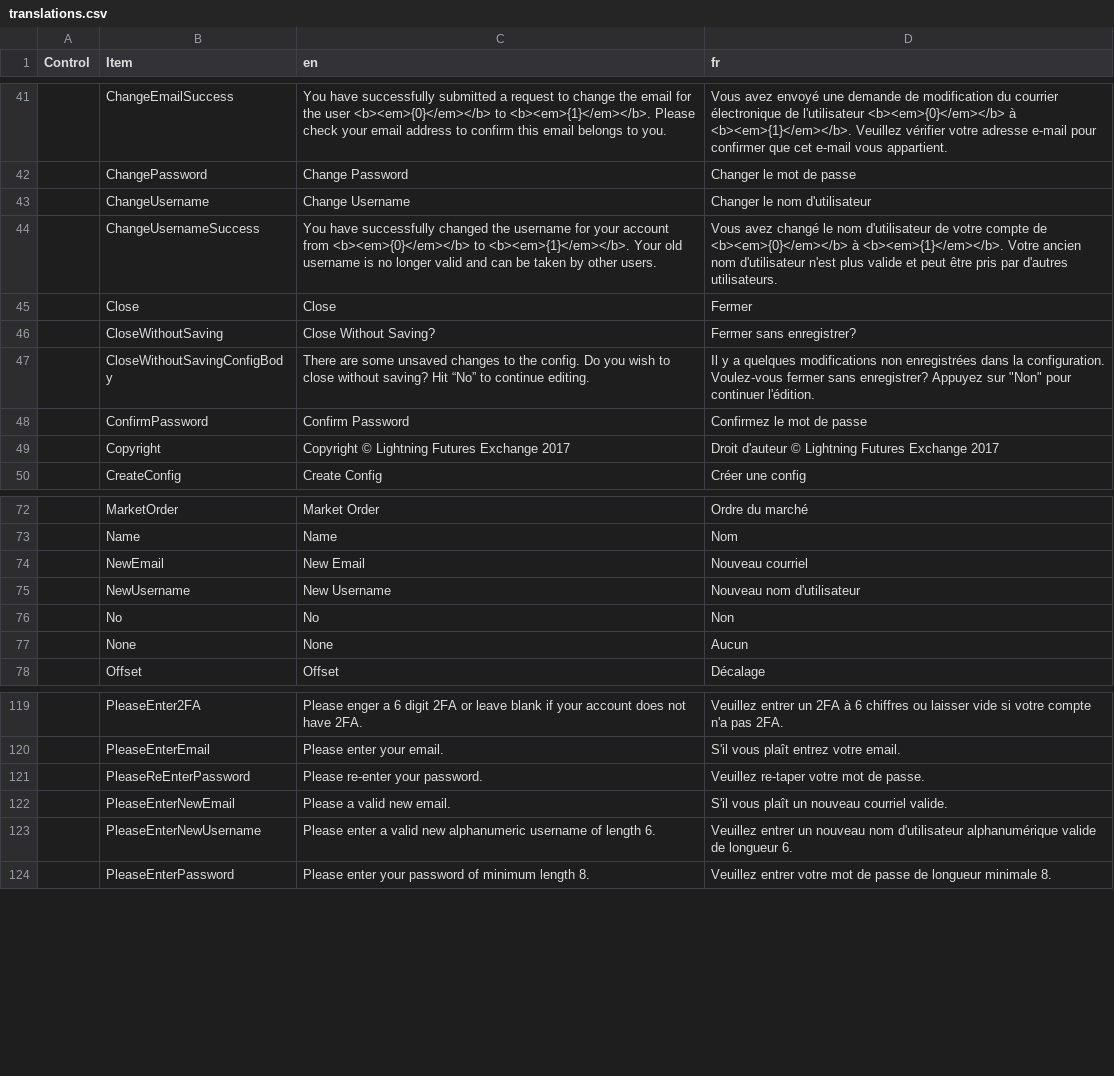
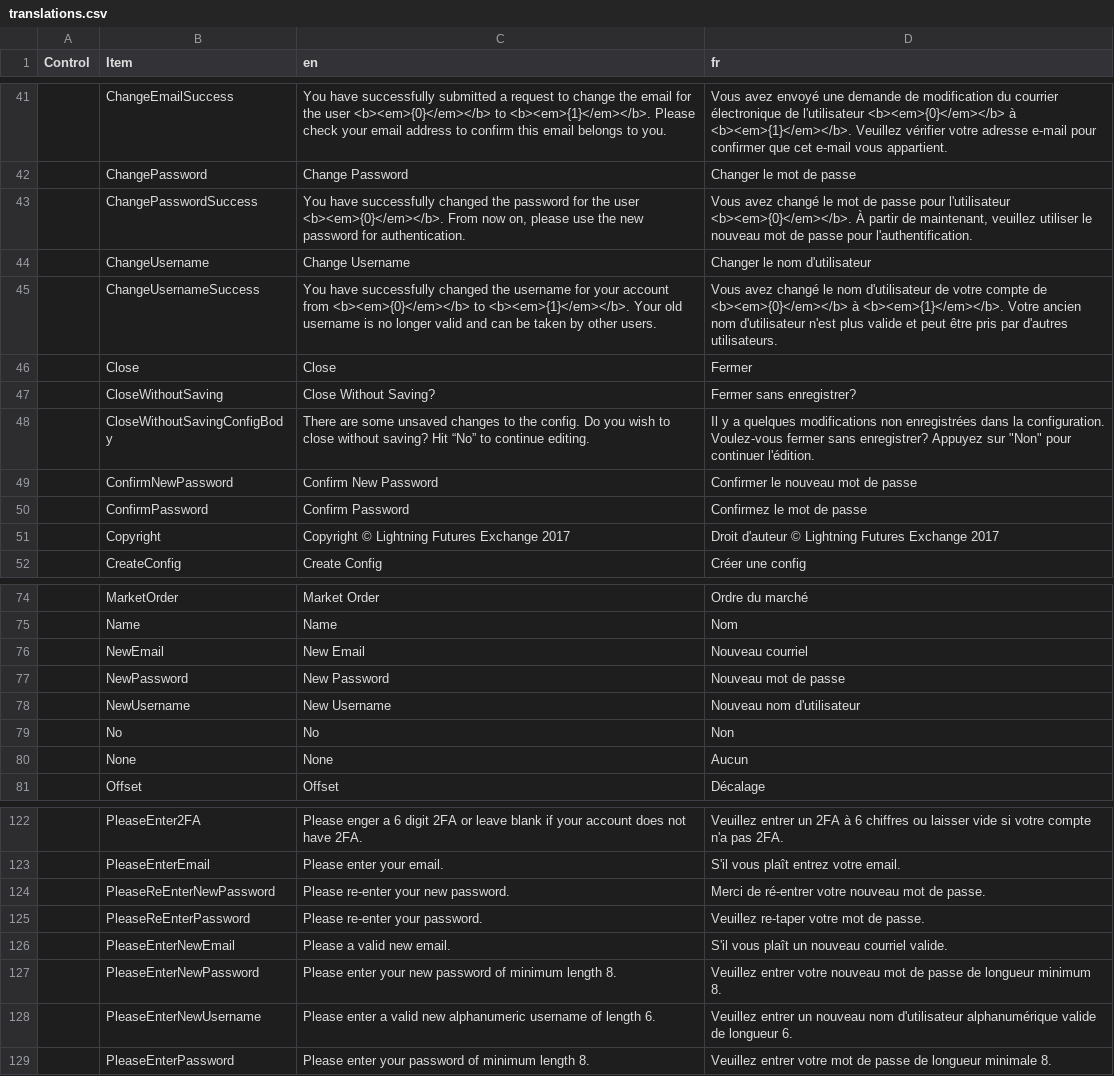
Before and after one commit to aihua/LightningFuturesExchange, a CSV file: client/public/translations/translations.csv, drawn as a sheet; only a part is shown, gaps mark what is left out; the diff names each change by its address in the sheet, - before the commit and + after, or states it on an @@ line.

Commit message:
Added forgot password.

```diff
--- a/client/public/translations/translations.csv
+++ b/client/public/translations/translations.csv
+row 43:  | ChangePasswordSuccess | You have successfully changed the password for the user <b><em>{0}</em></b>. From now on, please use the new password for authentication. | Vous avez changé le mot de passe pour l'utilisateur <b><em>{0}</em></b>. À partir de maintenant, veuillez utiliser le nouveau mot de passe pour l'authentification.
+row 49:  | ConfirmNewPassword | Confirm New Password | Confirmer le nouveau mot de passe
+row 77:  | NewPassword | New Password | Nouveau mot de passe
+row 124:  | PleaseReEnterNewPassword | Please re-enter your new password. | Merci de ré-entrer votre nouveau mot de passe.
+row 127:  | PleaseEnterNewPassword | Please enter your new password of minimum length 8. | Veuillez entrer votre nouveau mot de passe de longueur minimum 8.
```
Also changed, not shown: 10 other files.
